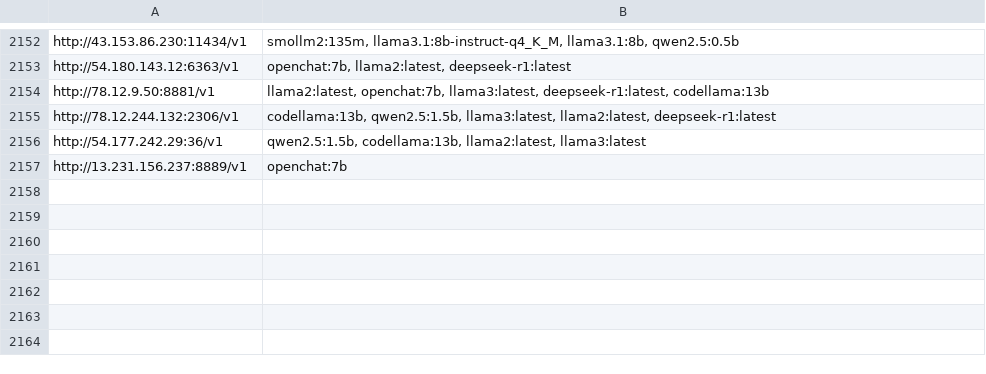
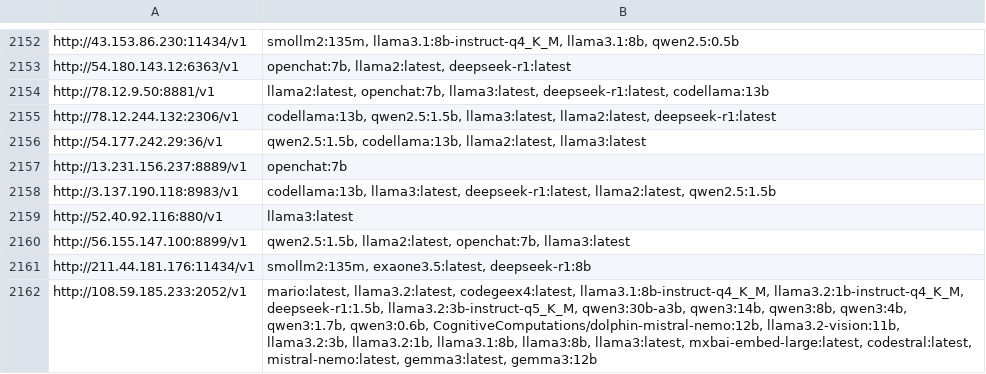
Before and after one commit to happyshua/ollamalist, a CSV file: output_with_models.csv, drawn as a sheet; only a part is shown, gaps mark what is left out; the diff names each change by its address in the sheet, - before the commit and + after, or states it on an @@ line.

```diff
--- a/output_with_models.csv
+++ b/output_with_models.csv
+row 2158: http://3.137.190.118:8983/v1 | codellama:13b, llama3:latest, deepseek-r1:latest, llama2:latest, qwen2.5:1.5b
+row 2159: http://52.40.92.116:880/v1 | llama3:latest
+row 2160: http://56.155.147.100:8899/v1 | qwen2.5:1.5b, llama2:latest, openchat:7b, llama3:latest
+row 2161: http://211.44.181.176:11434/v1 | smollm2:135m, exaone3.5:latest, deepseek-r1:8b
+row 2162: http://108.59.185.233:2052/v1 | mario:latest, llama3.2:latest, codegeex4:latest, llama3.1:8b-instruct-q4_K_M, llama3.2:1b-instruct-q4_K_M, deepseek-r1:1.5b, llama3.2:3b-instruct-q5_K_M, qwen3:30b-a3b, qwen3:14b, qwen3:8b, qwen3:4b, qwen3:1.7b, qwen3:0.6b, CognitiveComputations/dolphin-mistral-nemo:12b, llama3.2-vision:11b, llama3.2:3b, llama3.2:1b, llama3.1:8b, llama3:8b, llama3:latest, mxbai-embed-large:latest, codestral:latest, mistral-nemo:latest, gemma3:latest, gemma3:12b
```
